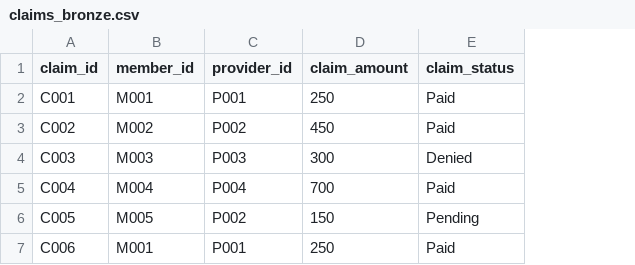
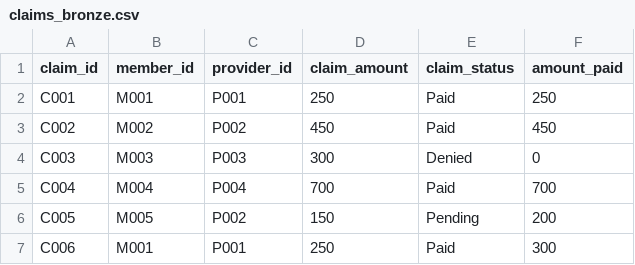
Before and after one commit to Manasareddy224/healthcare-claims-data-engineering-pipeline, a CSV file: data/bronze/claims/claims_bronze.csv, drawn as a sheet; the diff names each change by its address in the sheet, - before the commit and + after, or states it on an @@ line.

Commit message:
added paid amount validation

```diff
--- a/data/bronze/claims/claims_bronze.csv
+++ b/data/bronze/claims/claims_bronze.csv
+column F (amount_paid), rows 2-7: 250 | 450 | 0 | 700 | 200 | 300
```
Also changed, not shown: data/raw/claims.csv, data/silver/claims_cleaned/claims_silver.csv, 2 other files.
